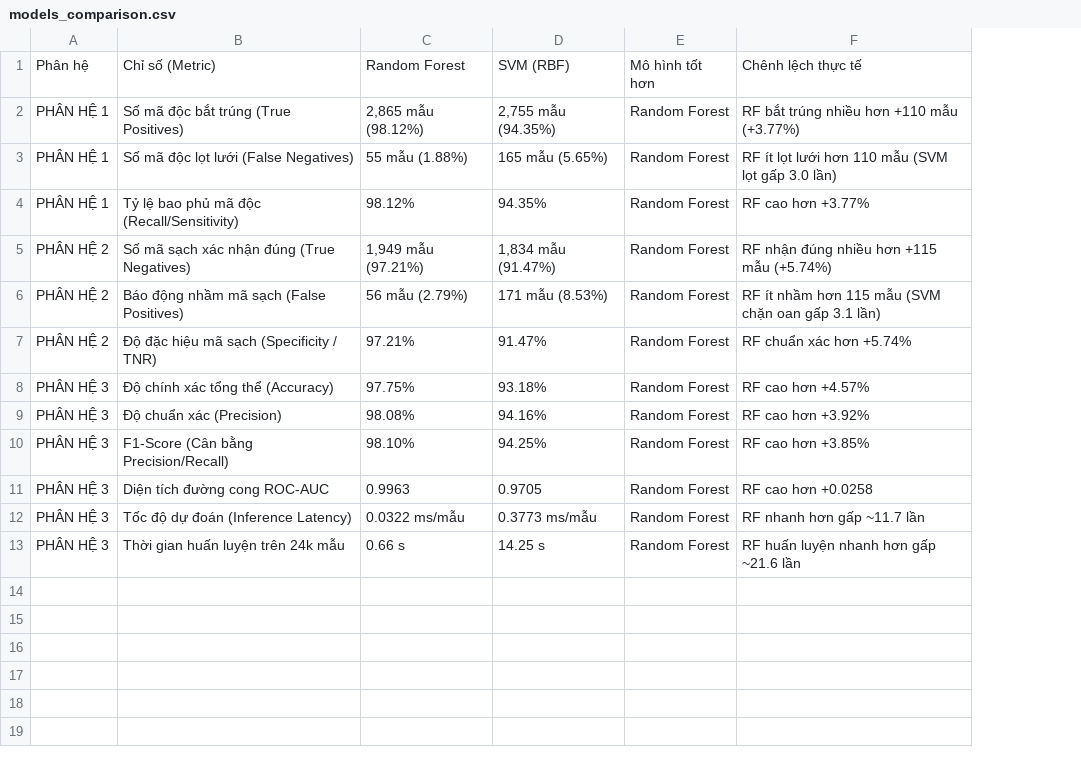
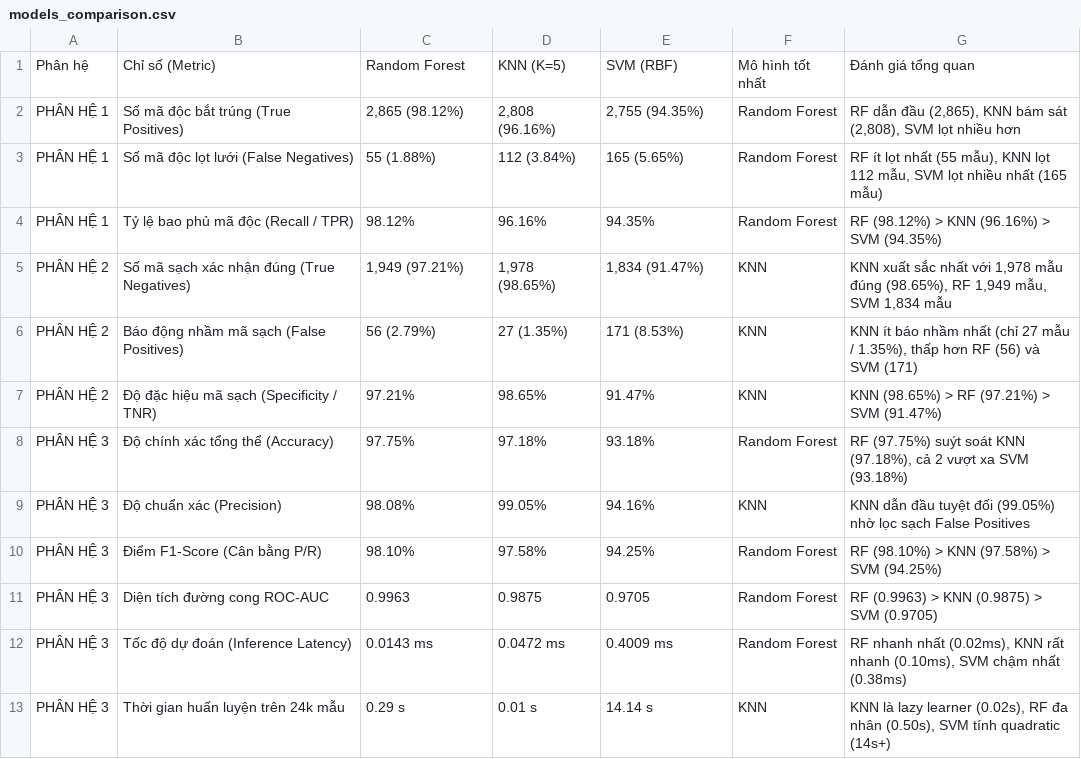
Before and after one commit to Dungdebug/DA_BMTT, a CSV file: comparison_results/models_comparison.csv, drawn as a sheet; removed rows and columns are numbered as before the commit, all else as after; the diff names each change by its address in the sheet, - before the commit and + after, or states it on an @@ line.

Commit message:
feat: integrate KNN model, add tri-model AI comparison, train scripts and modernize UI

```diff
--- a/comparison_results/models_comparison.csv
+++ b/comparison_results/models_comparison.csv
+column D, rows 1-13: KNN (K=5) | 2,808 (96.16%) | 112 (3.84%) | 96.16% | 1,978 (98.65%) | 27 (1.35%) | 98.65% | 97.18% | 99.05% | 97.58% | 0.9875 | 0.0472 ms | 0.01 s
-column F, rows 1-13: Chênh lệch thực tế | RF bắt trúng nhiều hơn +110 mẫu (+3.77%) | RF ít lọt lưới hơn 110 mẫu (SVM lọt gấp 3.0 lần) | RF cao hơn +3.77% | RF nhận đúng nhiều hơn +115 mẫu (+5.74%) | RF ít nhầm hơn 115 mẫu (SVM chặn oan gấp 3.1 lần) | RF chuẩn xác hơn +5.74% | RF cao hơn +4.57% | RF cao hơn +3.92% | RF cao hơn +3.85% | RF cao hơn +0.0258 | RF nhanh hơn gấp ~11.7 lần | RF huấn luyện nhanh hơn gấp ~21.6 lần
+column G, rows 1-13: Đánh giá tổng quan | RF dẫn đầu (2,865), KNN bám sát (2,808), SVM lọt nhiều hơn | RF ít lọt nhất (55 mẫu), KNN lọt 112 mẫu, SVM lọt nhiều nhất (165 mẫu) | RF (98.12%) > KNN (96.16%) > SVM (94.35%) | KNN xuất sắc nhất với 1,978 mẫu đúng (98.65%), RF 1,949 mẫu, SVM 1,834 mẫu | KNN ít báo nhầm nhất (chỉ 27 mẫu / 1.35%), thấp hơn RF (56) và SVM (171) | KNN (98.65%) > RF (97.21%) > SVM (91.47%) | RF (97.75%) suýt soát KNN (97.18%), cả 2 vượt xa SVM (93.18%) | KNN dẫn đầu tuyệt đối (99.05%) nhờ lọc sạch False Positives | RF (98.10%) > KNN (97.58%) > SVM (94.25%) | RF (0.9963) > KNN (0.9875) > SVM (0.9705) | RF nhanh nhất (0.02ms), KNN rất nhanh (0.10ms), SVM chậm nhất (0.38ms) | KNN là lazy learner (0.02s), RF đa nhân (0.50s), SVM tính quadratic (14s+)
-F1: Mô hình tốt hơn
+F1: Mô hình tốt nhất
-C2: 2,865 mẫu (98.12%)
+C2: 2,865 (98.12%)
-E2: 2,755 mẫu (94.35%)
+E2: 2,755 (94.35%)
-C3: 55 mẫu (1.88%)
+C3: 55 (1.88%)
-E3: 165 mẫu (5.65%)
+E3: 165 (5.65%)
-B4: Tỷ lệ bao phủ mã độc (Recall/Sensitivity)
+B4: Tỷ lệ bao phủ mã độc (Recall / TPR)
-C5: 1,949 mẫu (97.21%)
+C5: 1,949 (97.21%)
-E5: 1,834 mẫu (91.47%)
+E5: 1,834 (91.47%)
-F5:F7: Random Forest
+F5:F7: KNN
-C6: 56 mẫu (2.79%)
+C6: 56 (2.79%)
-E6: 171 mẫu (8.53%)
+E6: 171 (8.53%)
-F9: Random Forest
+F9: KNN
-B10: F1-Score (Cân bằng Precision/Recall)
+B10: Điểm F1-Score (Cân bằng P/R)
-C12: 0.0322 ms/mẫu
+C12: 0.0143 ms
-E12: 0.3773 ms/mẫu
+E12: 0.4009 ms
-C13: 0.66 s
+C13: 0.29 s
-E13: 14.25 s
+E13: 14.14 s
-F13: Random Forest
+F13: KNN
```
Also changed, not shown: 30 other files.
